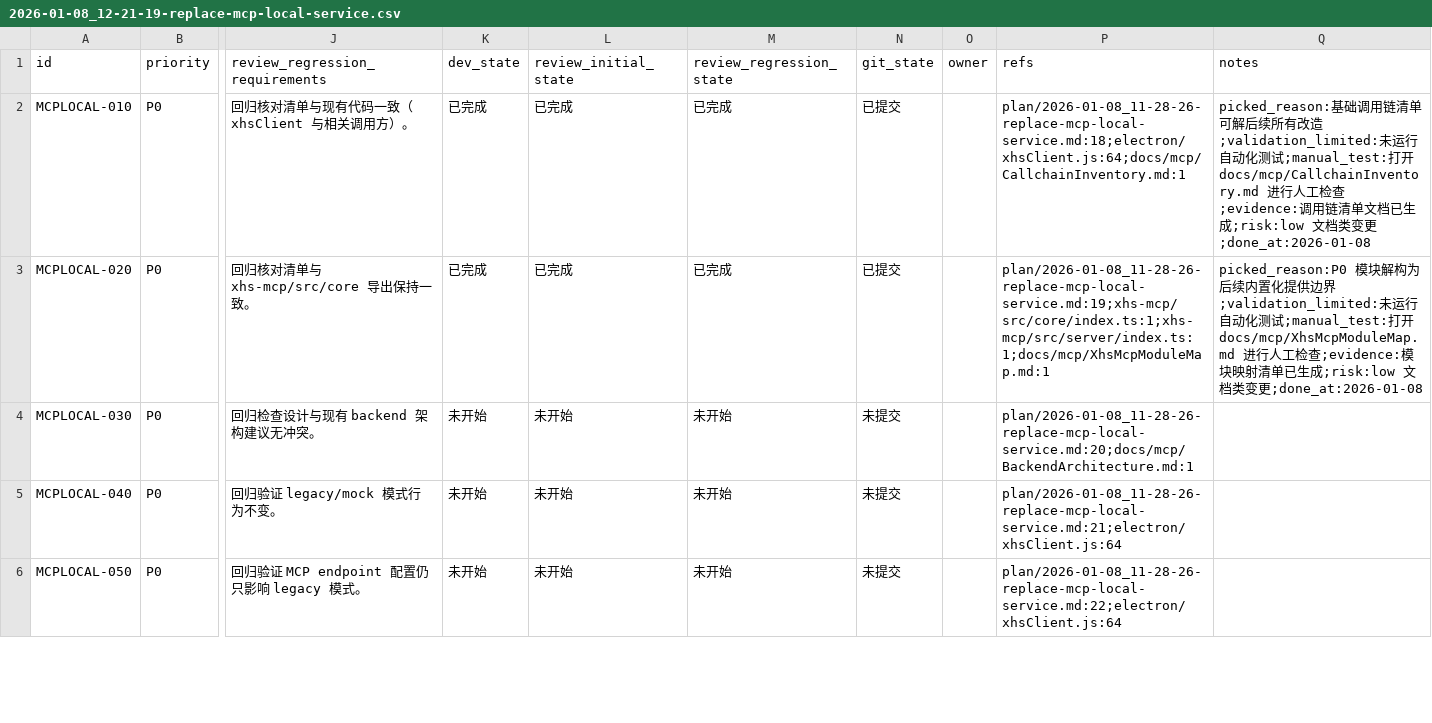
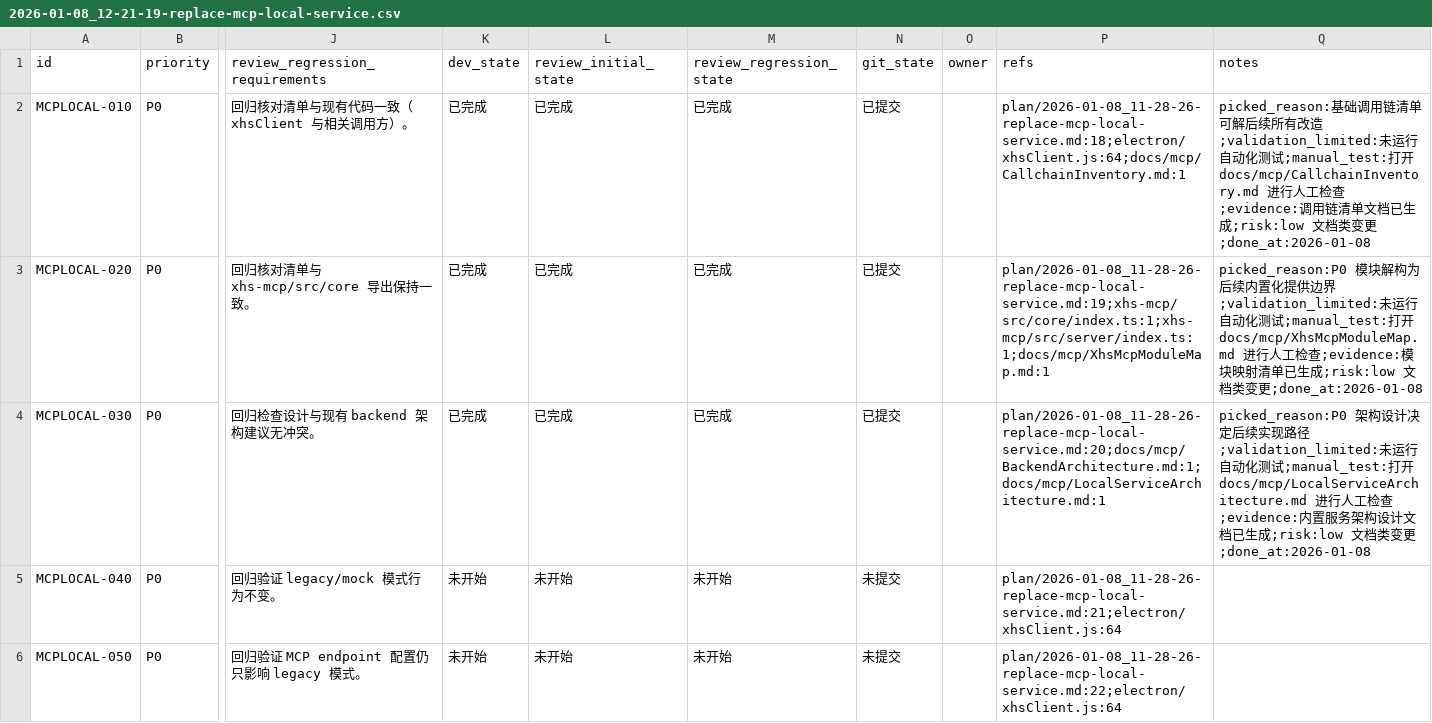
Before and after one commit to GalaxyXieyu/XHS-Runner, a CSV file: issues/2026-01-08_12-21-19-replace-mcp-local-service.csv, drawn as a sheet; only a part is shown, gaps mark what is left out; the diff names each change by its address in the sheet, - before the commit and + after, or states it on an @@ line.

```diff
--- a/issues/2026-01-08_12-21-19-replace-mcp-local-service.csv
+++ b/issues/2026-01-08_12-21-19-replace-mcp-local-service.csv
-K4 (dev_state): 未开始
+K4 (dev_state): 已完成
-L4 (review_initial_state): 未开始
+L4 (review_initial_state): 已完成
-M4 (review_regression_state): 未开始
+M4 (review_regression_state): 已完成
-N4 (git_state): 未提交
+N4 (git_state): 已提交
-P4 (refs): plan/2026-01-08_11-28-26-replace-mcp-local-service.md:20;docs/mcp/BackendArchitecture.md:1
+P4 (refs): plan/2026-01-08_11-28-26-replace-mcp-local-service.md:20;docs/mcp/BackendArchitecture.md:1;docs/mcp/LocalServiceArchitecture.md:1
-Q4 (notes): (empty)
+Q4 (notes): picked_reason:P0 架构设计决定后续实现路径;validation_limited:未运行自动化测试;manual_test:打开 docs/mcp/LocalServiceArchitecture.md 进行人工检查;evidence:内置服务架构设计文档已生成;risk:low 文档类变更;done_at:2026-01-08
```
Also changed, not shown: 1 other file.
